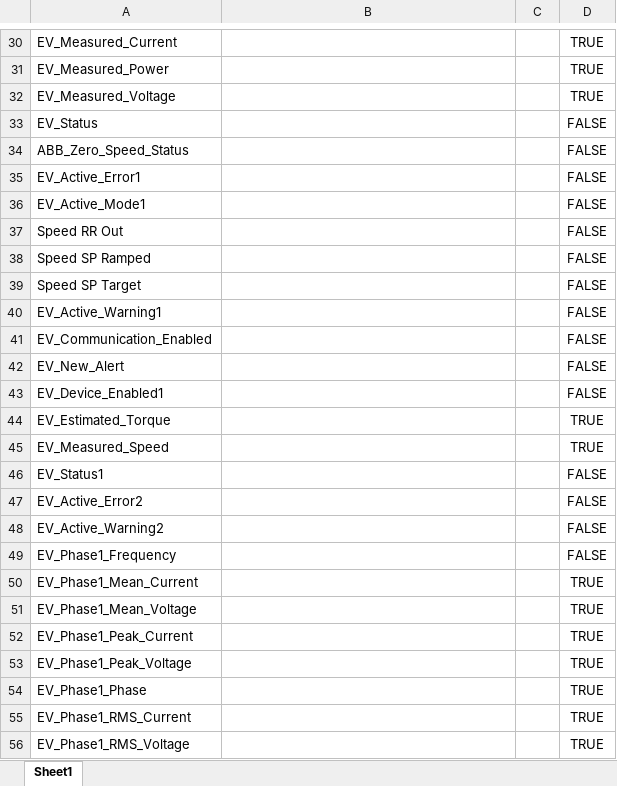
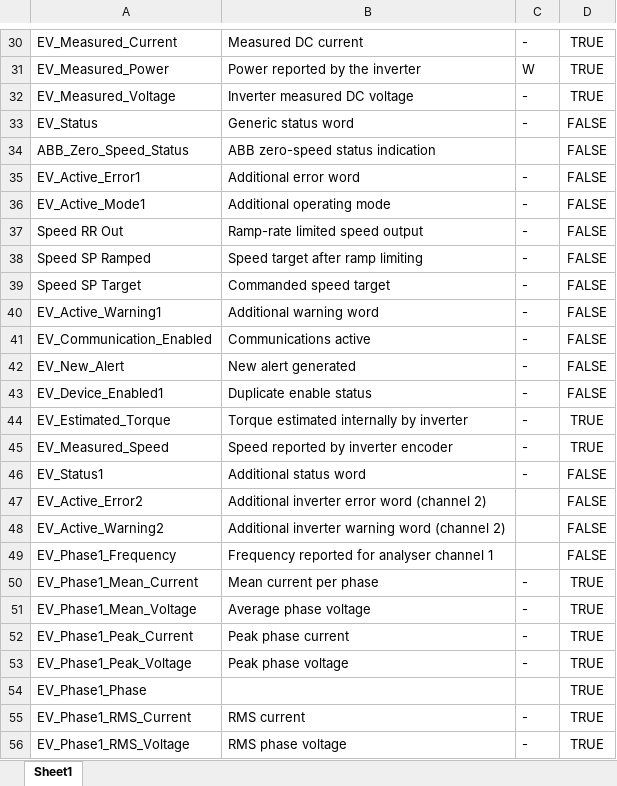
Before and after one commit to petazl/WM-26-27, an Excel workbook: MDD/ChannelSheetMDD.xlsx, sheet Sheet1, drawn as a sheet; only a part is shown, gaps mark what is left out; values as stored, in another font and other column widths than the file's, no borders; the diff covers the shown part only; the diff names each change by its address in the sheet, - before the commit and + after, or states it on an @@ line.

```diff
--- a/MDD/ChannelSheetMDD.xlsx (sheet Sheet1)
+++ b/MDD/ChannelSheetMDD.xlsx (sheet Sheet1)
-B30: (empty)
+B30: Measured DC current
-C30: (empty)
+C30: -
-B31: (empty)
+B31: Power reported by the inverter
-C31: (empty)
+C31: W
-B32: (empty)
+B32: Inverter measured DC voltage
-C32:C33: (empty)
+C32:C33: -
-B33: (empty)
+B33: Generic status word
-B34: (empty)
+B34: ABB zero-speed status indication
-B35: (empty)
+B35: Additional error word
-C35:C46: (empty)
+C35:C46: -
-B36: (empty)
+B36: Additional operating mode
-B37: (empty)
+B37: Ramp-rate limited speed output
-B38: (empty)
+B38: Speed target after ramp limiting
-B39: (empty)
+B39: Commanded speed target
-B40: (empty)
+B40: Additional warning word
-B41: (empty)
+B41: Communications active
-B42: (empty)
+B42: New alert generated
-B43: (empty)
+B43: Duplicate enable status
-B44: (empty)
+B44: Torque estimated internally by inverter
-B45: (empty)
+B45: Speed reported by inverter encoder
-B46: (empty)
+B46: Additional status word
-B47: (empty)
+B47: Additional inverter error word (channel 2)
-B48: (empty)
+B48: Additional inverter warning word (channel 2)
-B49: (empty)
+B49: Frequency reported for analyser channel 1
-B50: (empty)
+B50: Mean current per phase
-C50:C53: (empty)
+C50:C53: -
-B51: (empty)
+B51: Average phase voltage
-B52: (empty)
+B52: Peak phase current
-B53: (empty)
+B53: Peak phase voltage
-B55: (empty)
+B55: RMS current
-C55:C56: (empty)
+C55:C56: -
-B56: (empty)
+B56: RMS phase voltage
```
Also changed, not shown: 14 added rows and 126 edited cells elsewhere in this sheet, 2 other files.
